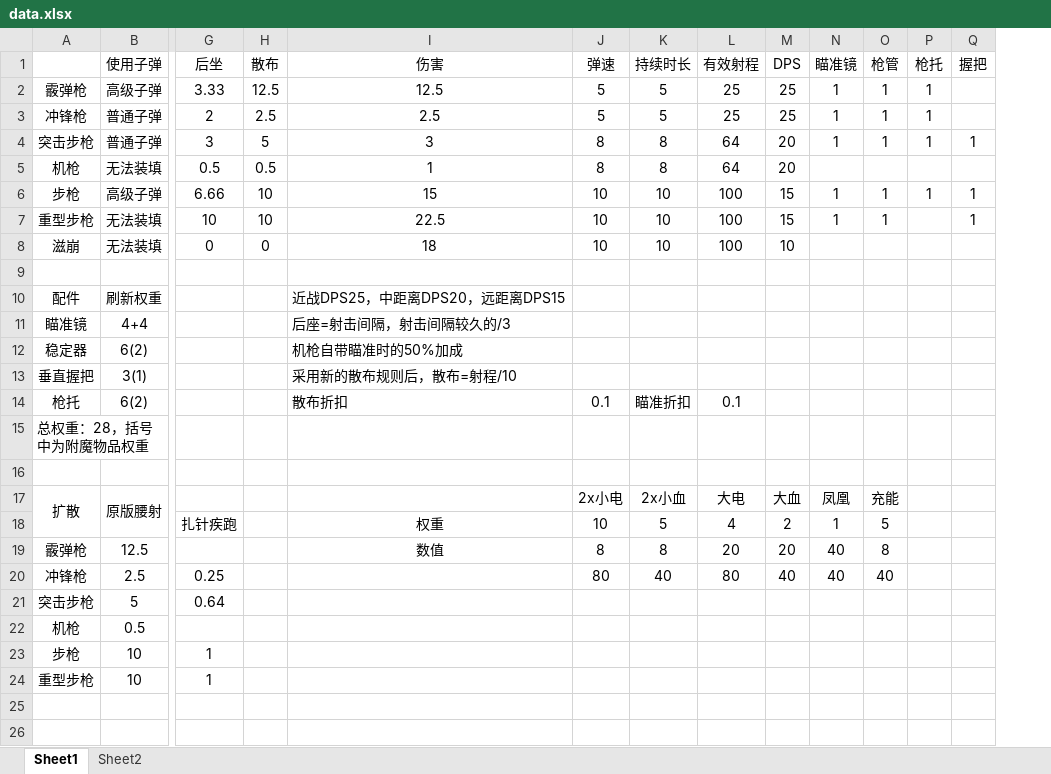
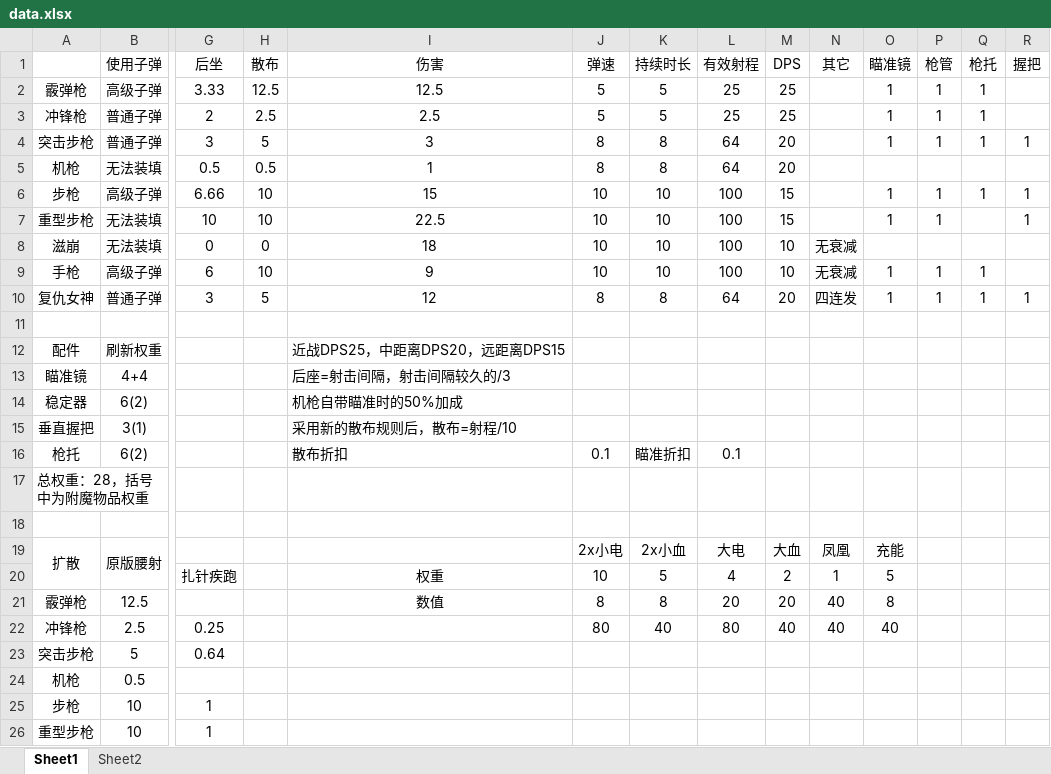
Before and after one commit to Moon-404/GunBattleRoyale, an Excel workbook: data.xlsx, sheet Sheet1, drawn as a sheet; only a part is shown, gaps mark what is left out; values as stored, in another font and other column widths than the file's, no borders; addresses are those after the commit; rows hold the shown columns only; the diff names each change by its address in the sheet, - before the commit and + after, or states it on an @@ line.

```diff
--- a/data.xlsx (sheet Sheet1)
+++ b/data.xlsx (sheet Sheet1)
+column N (其它), row 8: 无衰减; rows 19-22: 凤凰 | 1 | 40 | 40
+row 9: 手枪 | 高级子弹 | 6 | 10 | 9 | 10 | 10 | 100 | 10 | 无衰减 | 1 | 1 | 1
+row 10: 复仇女神 | 普通子弹 | 3 | 5 | 12 | 8 | 8 | 64 | 20 | 四连发 | 1 | 1 | 1 | 1
-O19 (瞄准镜): 凤凰
+O19 (瞄准镜): 充能
-P19 (枪管): 充能
+P19 (枪管): (empty)
-O20 (瞄准镜): 1
+O20 (瞄准镜): 5
-P20 (枪管): 5
+P20 (枪管): (empty)
-O21 (瞄准镜): 40
+O21 (瞄准镜): 8
-P21 (枪管): 8
+P21 (枪管): (empty)
-P22 (枪管): 40
+P22 (枪管): (empty)
```
Also changed, not shown: formulas that keep their value, 18 other files.
